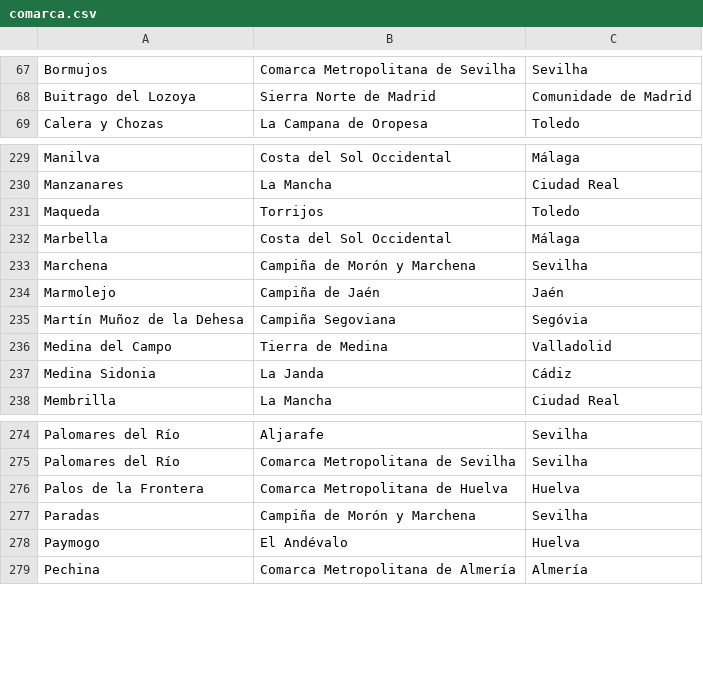
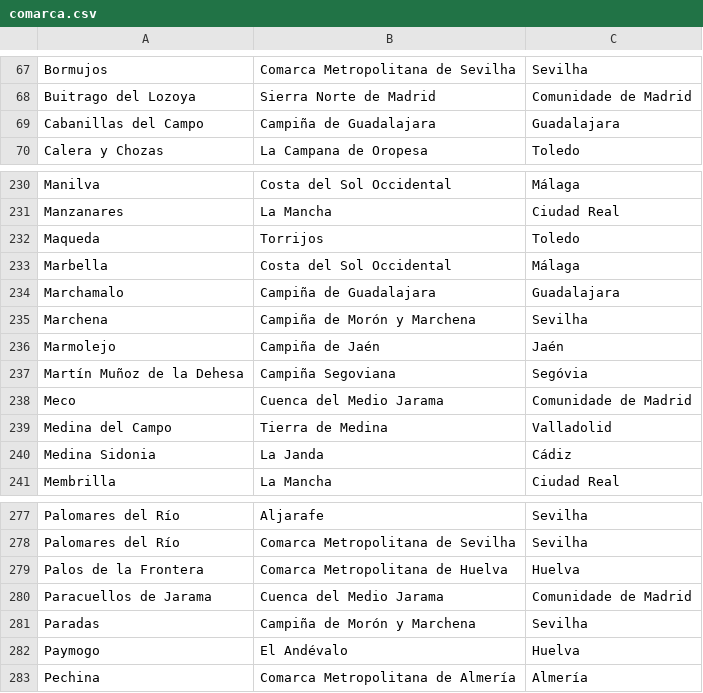
Before and after one commit to migueldgoncalves/Viajar, a CSV file: src/travel/csv/comarca.csv, drawn as a sheet; only a part is shown, gaps mark what is left out.

```diff
--- a/src/travel/csv/comarca.csv
+++ b/src/travel/csv/comarca.csv
@@ -68,2 +68,3 @@ Bormujos,Comarca Metropolitana de Sevilha,Sevilha
 Buitrago del Lozoya,Sierra Norte de Madrid,Comunidade de Madrid
+Cabanillas del Campo,Campiña de Guadalajara,Guadalajara
 Calera y Chozas,La Campana de Oropesa,Toledo
@@ -232,2 +233,3 @@ Maqueda,Torrijos,Toledo
 Marbella,Costa del Sol Occidental,Málaga
+Marchamalo,Campiña de Guadalajara,Guadalajara
 Marchena,Campiña de Morón y Marchena,Sevilha
@@ -235,2 +237,3 @@ Marmolejo,Campiña de Jaén,Jaén
 Martín Muñoz de la Dehesa,Campiña Segoviana,Segóvia
+Meco,Cuenca del Medio Jarama,Comunidade de Madrid
 Medina del Campo,Tierra de Medina,Valladolid
@@ -276,2 +279,3 @@ Palomares del Río,Comarca Metropolitana de Sevilha,Sevilha
 Palos de la Frontera,Comarca Metropolitana de Huelva,Huelva
+Paracuellos de Jarama,Cuenca del Medio Jarama,Comunidade de Madrid
 Paradas,Campiña de Morón y Marchena,Sevilha
```
Also changed, not shown: src/travel/csv/connection.csv, src/travel/csv/destination.csv, 4 other files.
